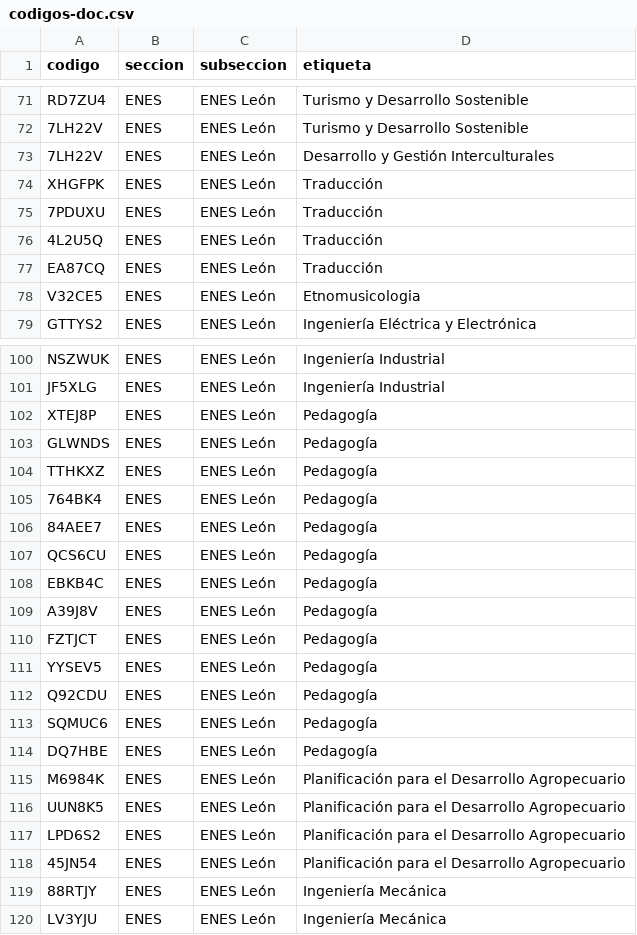
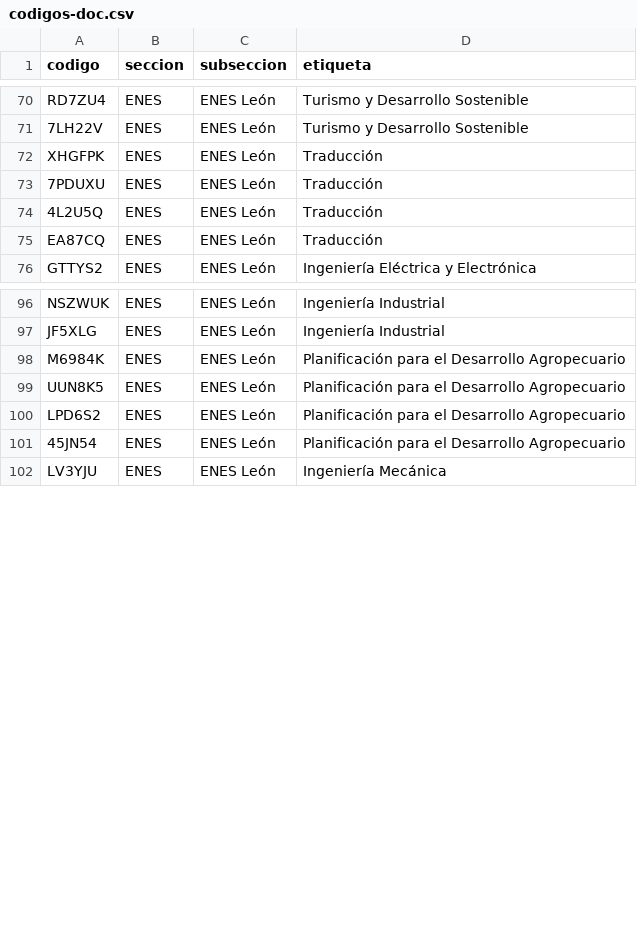
Before and after one commit to chequezeki/espacio-unam-codigos, a CSV file: datos/codigos-doc.csv, drawn as a sheet; only a part is shown, gaps mark what is left out; the diff covers the shown part only.

```diff
--- a/datos/codigos-doc.csv
+++ b/datos/codigos-doc.csv
@@ -72,3 +71,2 @@ RD7ZU4,ENES,ENES León,Turismo y Desarrollo Sostenible
 7LH22V,ENES,ENES León,Turismo y Desarrollo Sostenible
-7LH22V,ENES,ENES León,Desarrollo y Gestión Interculturales
 XHGFPK,ENES,ENES León,Traducción
@@ -77,3 +75,2 @@ XHGFPK,ENES,ENES León,Traducción
 EA87CQ,ENES,ENES León,Traducción
-V32CE5,ENES,ENES León,Etnomusicologia
 GTTYS2,ENES,ENES León,Ingeniería Eléctrica y Electrónica
@@ -101,15 +97,2 @@ NSZWUK,ENES,ENES León,Ingeniería Industrial
 JF5XLG,ENES,ENES León,Ingeniería Industrial
-XTEJ8P,ENES,ENES León,Pedagogía
-GLWNDS,ENES,ENES León,Pedagogía
-TTHKXZ,ENES,ENES León,Pedagogía
-764BK4,ENES,ENES León,Pedagogía
-84AEE7,ENES,ENES León,Pedagogía
-QCS6CU,ENES,ENES León,Pedagogía
-EBKB4C,ENES,ENES León,Pedagogía
-A39J8V,ENES,ENES León,Pedagogía
-FZTJCT,ENES,ENES León,Pedagogía
-YYSEV5,ENES,ENES León,Pedagogía
-Q92CDU,ENES,ENES León,Pedagogía
-SQMUC6,ENES,ENES León,Pedagogía
-DQ7HBE,ENES,ENES León,Pedagogía
 M6984K,ENES,ENES León,Planificación para el Desarrollo Agropecuario
@@ -118,3 +101,2 @@ LPD6S2,ENES,ENES León,Planificación para el Desarrollo Agropecuario
 45JN54,ENES,ENES León,Planificación para el Desarrollo Agropecuario
-88RTJY,ENES,ENES León,Ingeniería Mecánica
 LV3YJU,ENES,ENES León,Ingeniería Mecánica
```
Also changed, not shown: 17 added rows, 16 removed rows and 3 edited cells elsewhere in this file, 11 other files.
